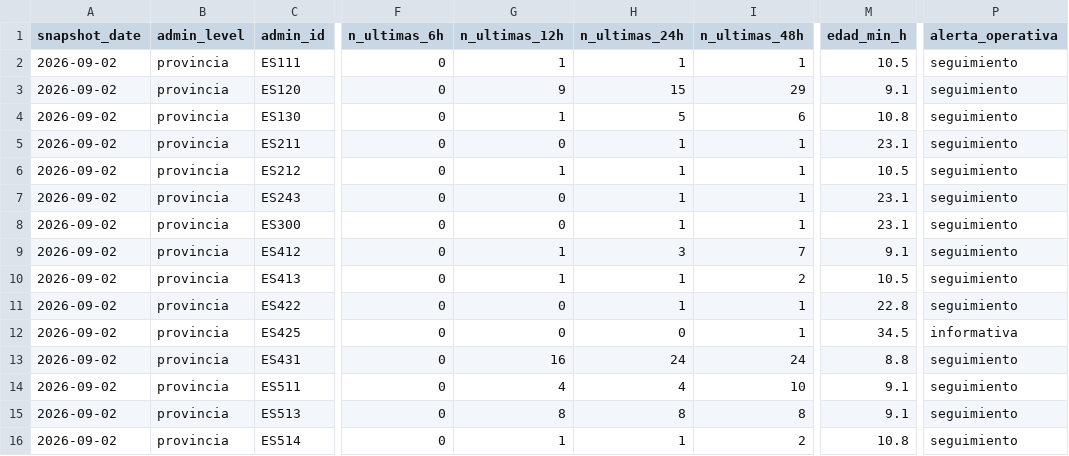
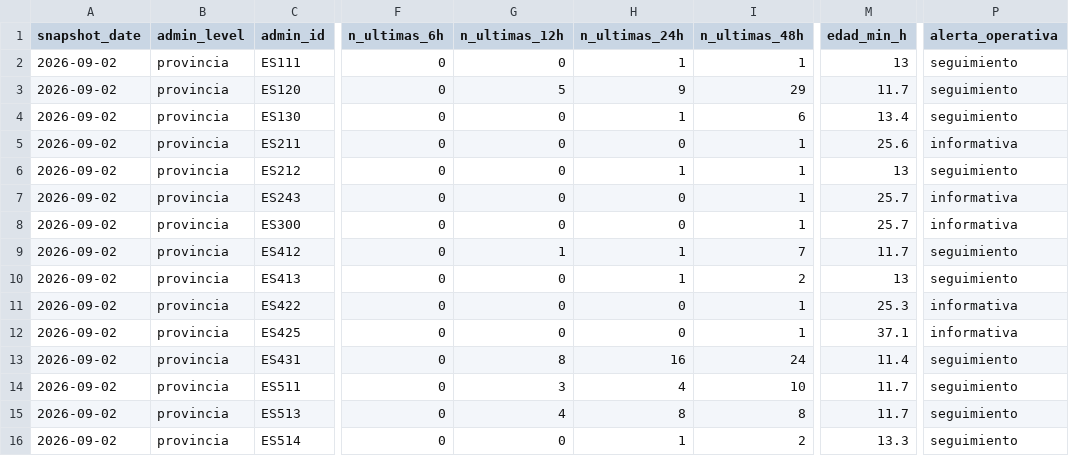
Before and after one commit to santiagomota/visor-fuego, a CSV file: assets/history/firms_summary_provincias_history.csv, drawn as a sheet; only a part is shown, gaps mark what is left out; the diff covers the shown part only; the diff names each change by its address in the sheet, - before the commit and + after, or states it on an @@ line.

```diff
--- a/assets/history/firms_summary_provincias_history.csv
+++ b/assets/history/firms_summary_provincias_history.csv
-G2 (n_ultimas_12h): 1
+G2 (n_ultimas_12h): 0
-M2 (edad_min_h): 10.5
+M2 (edad_min_h): 13
-G3 (n_ultimas_12h): 9
+G3 (n_ultimas_12h): 5
-H3 (n_ultimas_24h): 15
+H3 (n_ultimas_24h): 9
-M3 (edad_min_h): 9.1
+M3 (edad_min_h): 11.7
-G4 (n_ultimas_12h): 1
+G4 (n_ultimas_12h): 0
-H4 (n_ultimas_24h): 5
+H4 (n_ultimas_24h): 1
-M4 (edad_min_h): 10.8
+M4 (edad_min_h): 13.4
-H5 (n_ultimas_24h): 1
+H5 (n_ultimas_24h): 0
-M5 (edad_min_h): 23.1
+M5 (edad_min_h): 25.6
-P5 (alerta_operativa): seguimiento
+P5 (alerta_operativa): informativa
-G6 (n_ultimas_12h): 1
+G6 (n_ultimas_12h): 0
-M6 (edad_min_h): 10.5
+M6 (edad_min_h): 13
-H7:H8 (n_ultimas_24h): 1
+H7:H8 (n_ultimas_24h): 0
-M7:M8 (edad_min_h): 23.1
+M7:M8 (edad_min_h): 25.7
-P7:P8 (alerta_operativa): seguimiento
+P7:P8 (alerta_operativa): informativa
-H9 (n_ultimas_24h): 3
+H9 (n_ultimas_24h): 1
-M9 (edad_min_h): 9.1
+M9 (edad_min_h): 11.7
-G10 (n_ultimas_12h): 1
+G10 (n_ultimas_12h): 0
-M10 (edad_min_h): 10.5
+M10 (edad_min_h): 13
-H11 (n_ultimas_24h): 1
+H11 (n_ultimas_24h): 0
-M11 (edad_min_h): 22.8
+M11 (edad_min_h): 25.3
-P11 (alerta_operativa): seguimiento
+P11 (alerta_operativa): informativa
-M12 (edad_min_h): 34.5
+M12 (edad_min_h): 37.1
-G13 (n_ultimas_12h): 16
+G13 (n_ultimas_12h): 8
-H13 (n_ultimas_24h): 24
+H13 (n_ultimas_24h): 16
-M13 (edad_min_h): 8.8
+M13 (edad_min_h): 11.4
-G14 (n_ultimas_12h): 4
+G14 (n_ultimas_12h): 3
-M14:M15 (edad_min_h): 9.1
+M14:M15 (edad_min_h): 11.7
-G15 (n_ultimas_12h): 8
+G15 (n_ultimas_12h): 4
-G16 (n_ultimas_12h): 1
+G16 (n_ultimas_12h): 0
-M16 (edad_min_h): 10.8
+M16 (edad_min_h): 13.3
```
Also changed, not shown: 16 edited cells elsewhere in this file, assets/alerts/operational_alerts.csv, assets/firms/firms_active_fires.csv, 30 other files.
